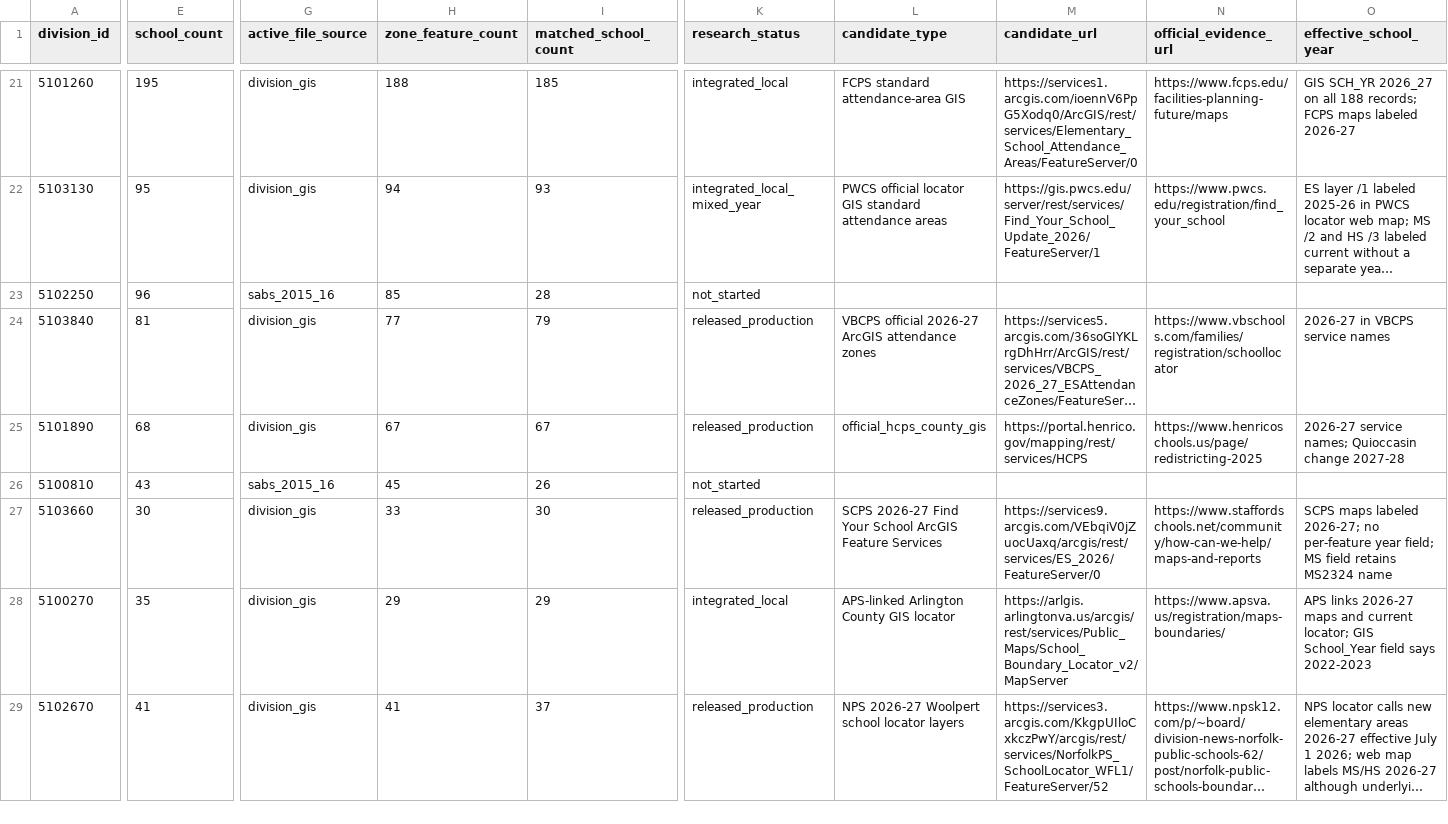
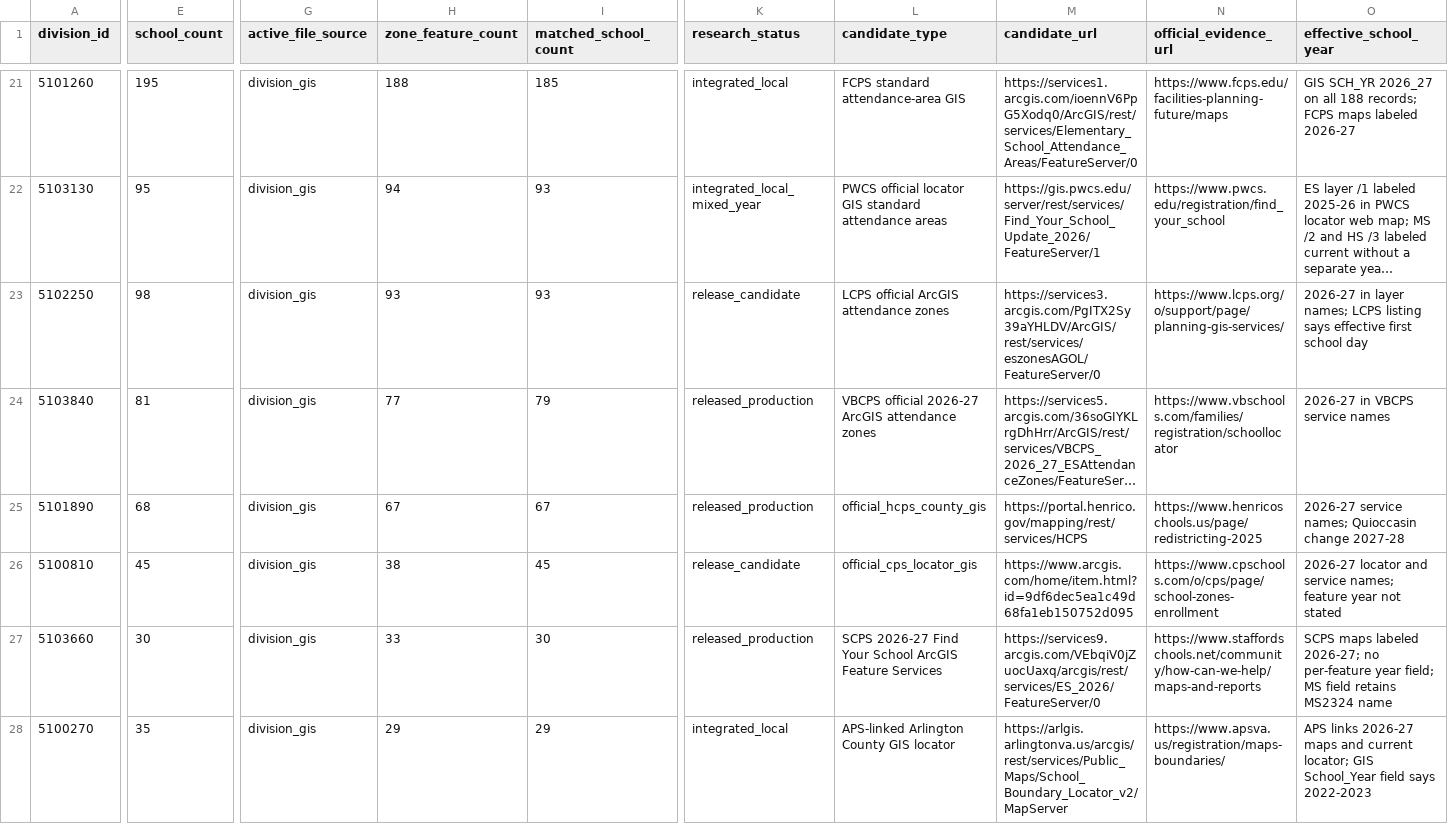
Before and after one commit to jeremiahmbrown/va_schools_dashboard, a CSV file: data-raw/zone_source_inventory.csv, drawn as a sheet; only a part is shown, gaps mark what is left out; the shorter side is filled out with more unchanged rows; long unchanged cells end in …; the diff covers the shown part only; the diff names each change by its address in the sheet, - before the commit and + after, or states it on an @@ line.

Commit message:
Release Chesapeake and Loudoun 2026-27 school zones

```diff
--- a/data-raw/zone_source_inventory.csv
+++ b/data-raw/zone_source_inventory.csv
-E23 (school_count): 96
+E23 (school_count): 98
-G23 (active_file_source): sabs_2015_16
+G23 (active_file_source): division_gis
-H23 (zone_feature_count): 85
+H23 (zone_feature_count): 93
-I23 (matched_school_count): 28
+I23 (matched_school_count): 93
-K23 (research_status): not_started
+K23 (research_status): release_candidate
-L23 (candidate_type): (empty)
+L23 (candidate_type): LCPS official ArcGIS attendance zones
-M23 (candidate_url): (empty)
+M23 (candidate_url): https://services3.arcgis.com/PgITX2Sy39aYHLDV/ArcGIS/rest/services/eszonesAGOL/FeatureServer/0
-N23 (official_evidence_url): (empty)
+N23 (official_evidence_url): https://www.lcps.org/o/support/page/planning-gis-services/
-O23 (effective_school_year): (empty)
+O23 (effective_school_year): 2026-27 in layer names; LCPS listing says effective first school day
-E26 (school_count): 43
+E26 (school_count): 45
-G26 (active_file_source): sabs_2015_16
+G26 (active_file_source): division_gis
-H26 (zone_feature_count): 45
+H26 (zone_feature_count): 38
-I26 (matched_school_count): 26
+I26 (matched_school_count): 45
-K26 (research_status): not_started
+K26 (research_status): release_candidate
-L26 (candidate_type): (empty)
+L26 (candidate_type): official_cps_locator_gis
-M26 (candidate_url): (empty)
+M26 (candidate_url): https://www.arcgis.com/home/item.html?id=9df6dec5ea1c49d68fa1eb150752d095
-N26 (official_evidence_url): (empty)
+N26 (official_evidence_url): https://www.cpschools.com/o/cps/page/school-zones-enrollment
-O26 (effective_school_year): (empty)
+O26 (effective_school_year): 2026-27 locator and service names; feature year not stated
```
Also changed, not shown: 14 edited cells elsewhere in this file, app/data/division_subject_perf.csv, app/data/enrollment_by_year.csv, 40 other files.
